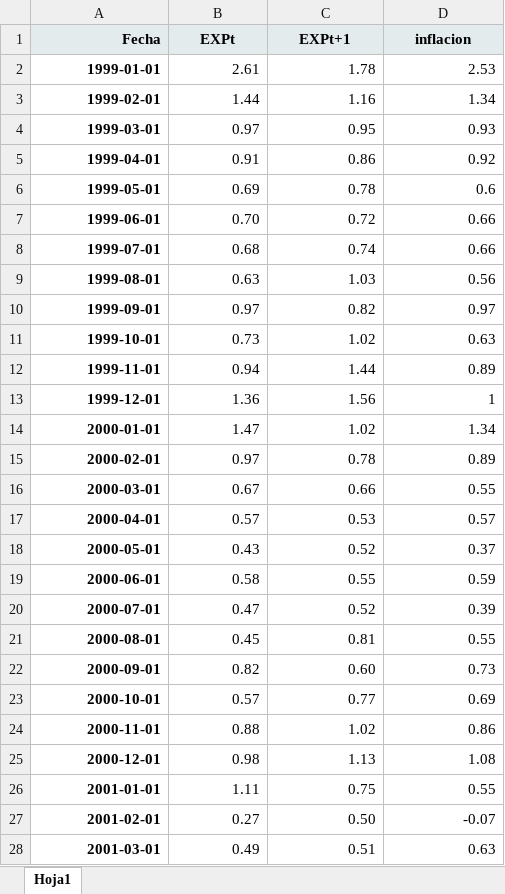
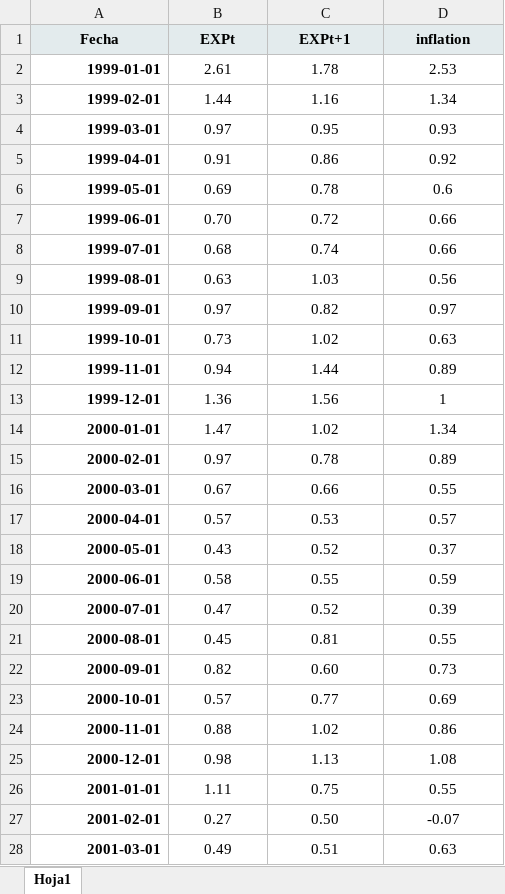
Before and after one commit to Jorge-Antonio-Gomez/Inflation-forecast, an Excel workbook: base.xlsx, sheet Hoja1, drawn as a sheet; only a part is shown; values as stored, in another font and other column widths than the file's, no borders; the diff covers the shown part only; the diff names each change by its address in the sheet, - before the commit and + after, or states it on an @@ line.

```diff
--- a/base.xlsx (sheet Hoja1)
+++ b/base.xlsx (sheet Hoja1)
-A1 alignment: right
+A1 alignment: center
-D1: inflacion
+D1: inflation
-B2:D28 alignment: right
+B2:D28 alignment: center
```
Also changed, not shown: cell formats elsewhere in this sheet, 5 other files.
